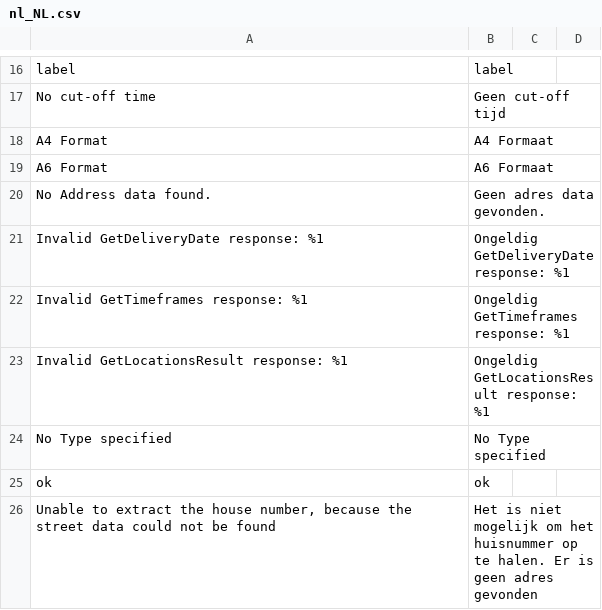
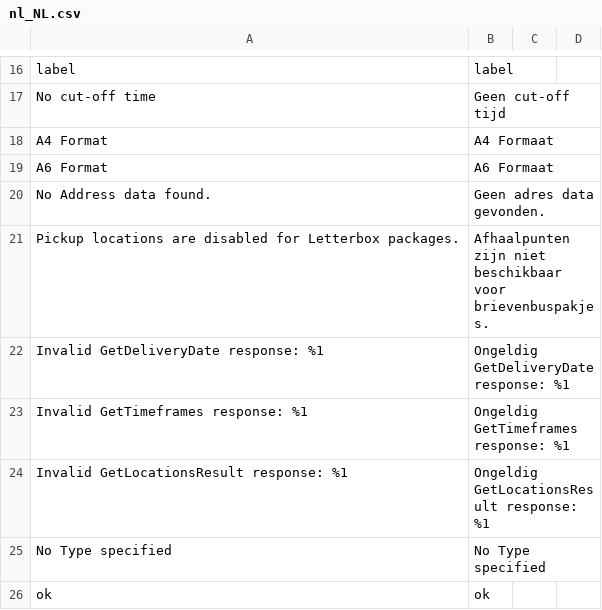
Before and after one commit to postnl/postnl-magento2, a CSV file: i18n/nl_NL.csv, drawn as a sheet; only a part is shown, gaps mark what is left out; the shorter side is filled out with more unchanged rows; the diff names each change by its address in the sheet, - before the commit and + after, or states it on an @@ line.

Commit message:
POSTNL-214 - Add missing translation

```diff
--- a/i18n/nl_NL.csv
+++ b/i18n/nl_NL.csv
+row 21: Pickup locations are disabled for Letterbox packages. | Afhaalpunten zijn niet beschikbaar voor brievenbuspakjes.
```
Also changed, not shown: i18n/en_US.csv.
